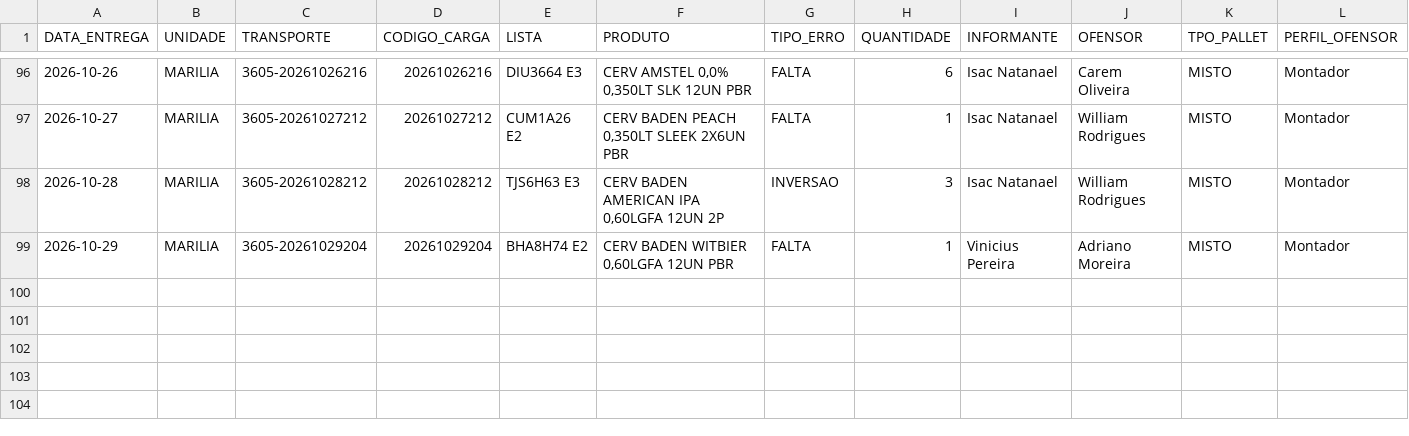
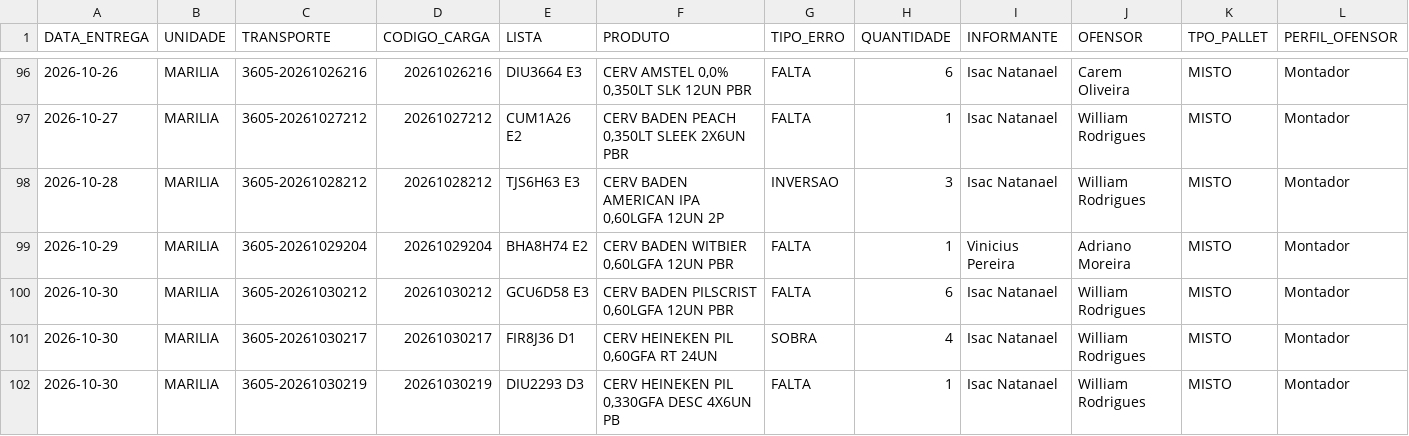
Before and after one commit to diogojfr/report-lago-azul-streamlit, a CSV file: data/tab_errors.csv, drawn as a sheet; only a part is shown, gaps mark what is left out; the diff names each change by its address in the sheet, - before the commit and + after, or states it on an @@ line.

```diff
--- a/data/tab_errors.csv
+++ b/data/tab_errors.csv
+row 100: 2026-10-30 | MARILIA | 3605-20261030212 | 20261030212 | GCU6D58 E3 | CERV BADEN PILSCRIST 0,60LGFA 12UN PBR | FALTA | 6 | Isac Natanael | William Rodrigues | MISTO | Montador
+row 101: 2026-10-30 | MARILIA | 3605-20261030217 | 20261030217 | FIR8J36 D1 | CERV HEINEKEN PIL 0,60GFA RT 24UN | SOBRA | 4 | Isac Natanael | William Rodrigues | MISTO | Montador
+row 102: 2026-10-30 | MARILIA | 3605-20261030219 | 20261030219 | DIU2293 D3 | CERV HEINEKEN PIL 0,330GFA DESC 4X6UN PB | FALTA | 1 | Isac Natanael | William Rodrigues | MISTO | Montador
```
Also changed, not shown: data/conf_registros.csv, data/montagem_transporte.csv, 9 other files.
